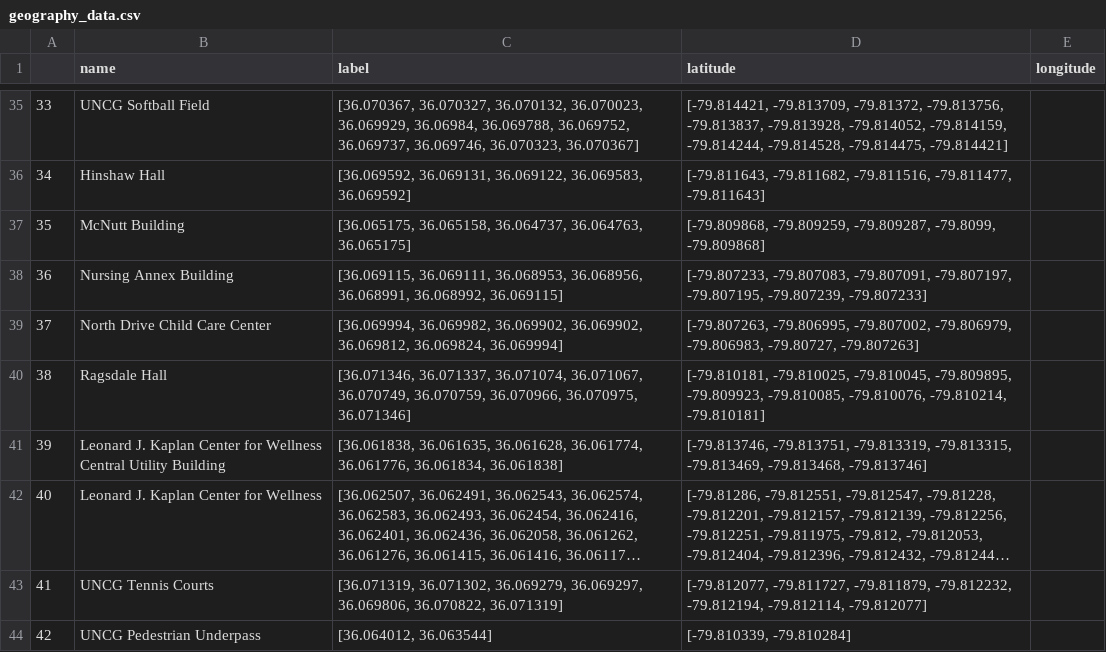
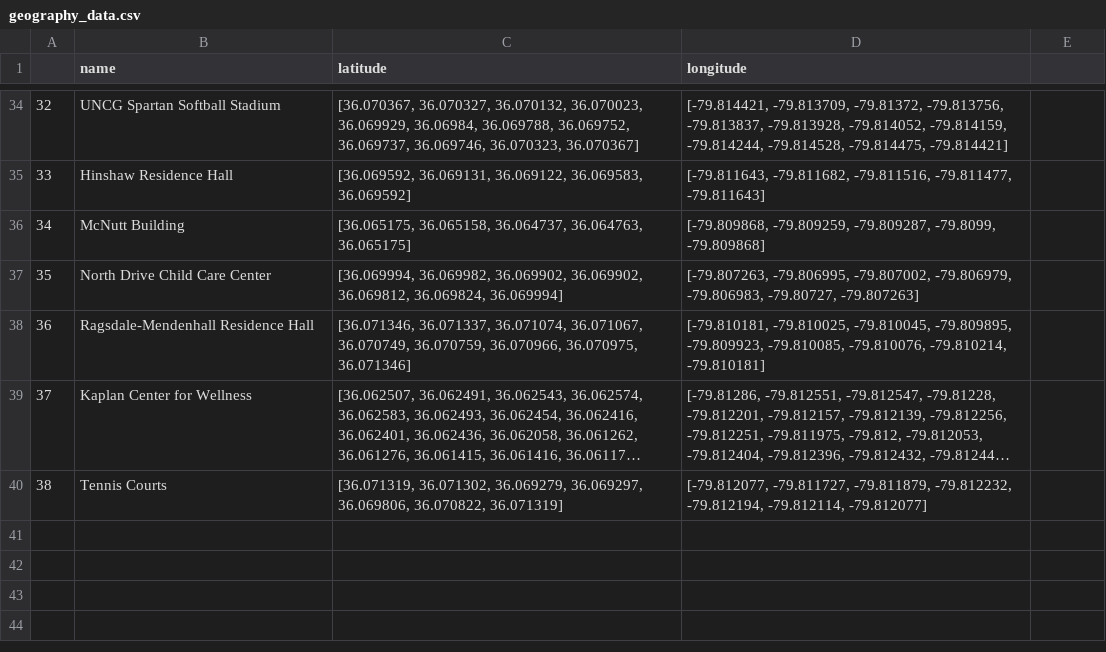
Before and after one commit to andykawabata/Hackathon-Runtime_Terror, a CSV file: data/geography/geography_data.csv, drawn as a sheet; only a part is shown, gaps mark what is left out; long unchanged cells end in …; removed rows and columns are numbered as before the commit, all else as after; the diff covers the shown part only; the diff names each change by its address in the sheet, - before the commit and + after, or states it on an @@ line.

```diff
--- a/data/geography/geography_data.csv
+++ b/data/geography/geography_data.csv
-C1: label
+C1: latitude
-D1: latitude
+D1: longitude
-E1: longitude
+E1: (empty)
@@ column A renumbered between rows 17 and 40 @@
-B34 (name): UNCG Softball Field
+B34 (name): UNCG Spartan Softball Stadium
-B35 (name): Hinshaw Hall
+B35 (name): Hinshaw Residence Hall
-row 38: 36 | Nursing Annex Building | [36.069115, 36.069111, 36.068953, 36.068956, 36.068991, 36.068992, 36.069115] | [-79.807233, -79.807083, -79.807091, -79.807197, -79.807195, -79.807239, -79.807233]
-B38 (name): Ragsdale Hall
+B38 (name): Ragsdale-Mendenhall Residence Hall
-row 41: 39 | Leonard J. Kaplan Center for Wellness Central Utility Building | [36.061838, 36.061635, 36.061628, 36.061774, 36.061776, 36.061834, 36.061838] | [-79.813746, -79.813751, -79.813319, -79.813315, -79.813469, -79.813468, -79.813746]
-B39 (name): Leonard J. Kaplan Center for Wellness
+B39 (name): Kaplan Center for Wellness
-B40 (name): UNCG Tennis Courts
+B40 (name): Tennis Courts
-row 44: 42 | UNCG Pedestrian Underpass | [36.064012, 36.063544] | [-79.810339, -79.810284]
```
Also changed, not shown: 1 removed row and 19 edited cells elsewhere in this file, 2 other files.
